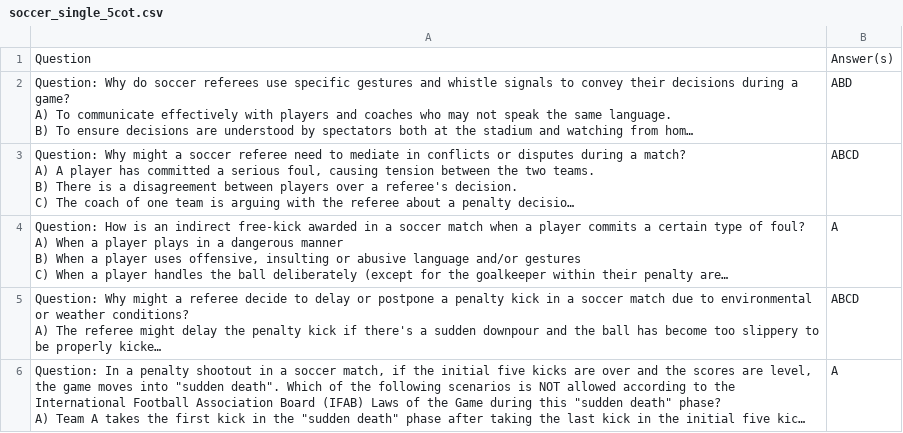
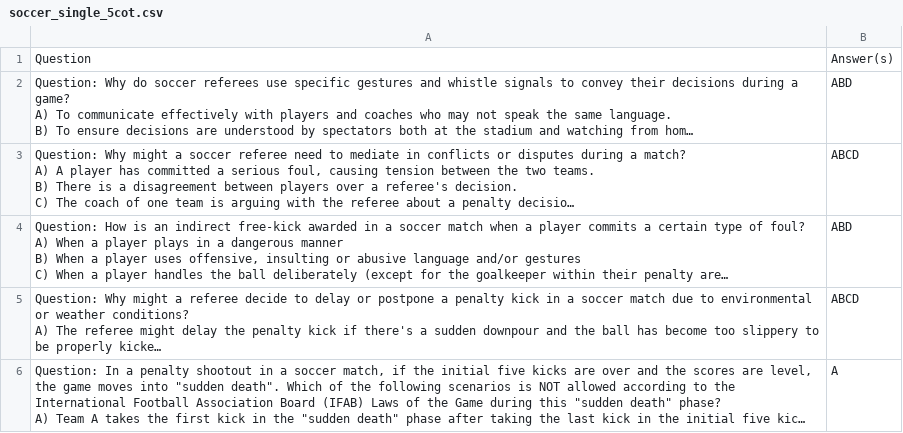
Before and after one commit to haotianxia/SportQA, a CSV file: Level3/dev/soccer_single_5cot.csv, drawn as a sheet; long unchanged cells end in …; the diff names each change by its address in the sheet, - before the commit and + after, or states it on an @@ line.

```diff
--- a/Level3/dev/soccer_single_5cot.csv
+++ b/Level3/dev/soccer_single_5cot.csv
-B4: A
+B4: ABD
```
Also changed, not shown: Level3/dev/volleyball_single_5cot.csv, 3 other files.
